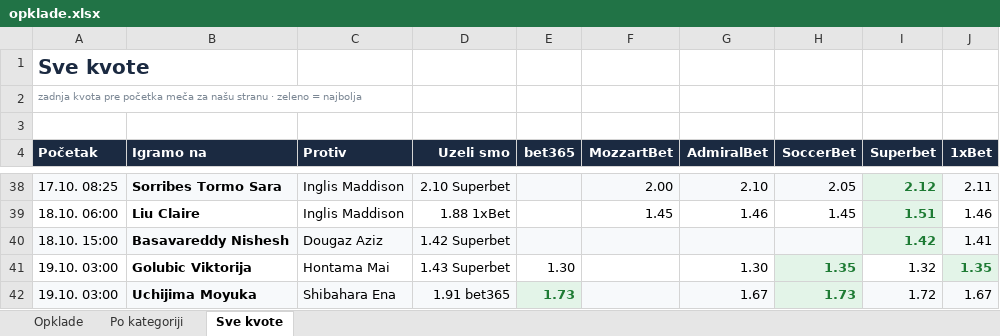
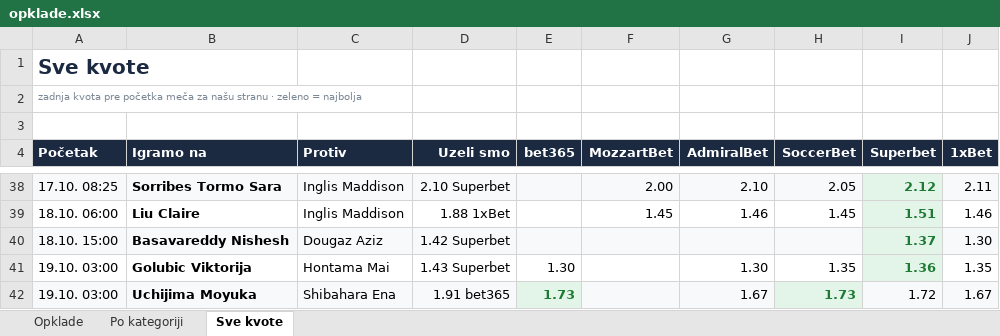
Before and after one commit to andreja69420/pantasocial, an Excel workbook: research/tennis-ml/paper/opklade.xlsx, sheet Sve kvote, drawn as a sheet; only a part is shown, gaps mark what is left out; values as stored, in another font and other column widths than the file's, no borders; the diff names each change by its address in the sheet, - before the commit and + after, or states it on an @@ line.

```diff
--- a/research/tennis-ml/paper/opklade.xlsx (sheet Sve kvote)
+++ b/research/tennis-ml/paper/opklade.xlsx (sheet Sve kvote)
-I40 (Superbet): 1.42
+I40 (Superbet): 1.37
-J40 (1xBet): 1.41
+J40 (1xBet): 1.30
@@ H41 fill: #E3F4E8 → none, bold: on → off, text colour: #1E7B34 → black @@
-I41 (Superbet): 1.32
+I41 (Superbet): 1.36
@@ I41 fill: none → #E3F4E8, bold: off → on, text colour: black → #1E7B34 @@
@@ J41 fill: #E3F4E8 → none, bold: on → off, text colour: #1E7B34 → black @@
```
Also changed, not shown: sheet Opklade, 2 other files.
